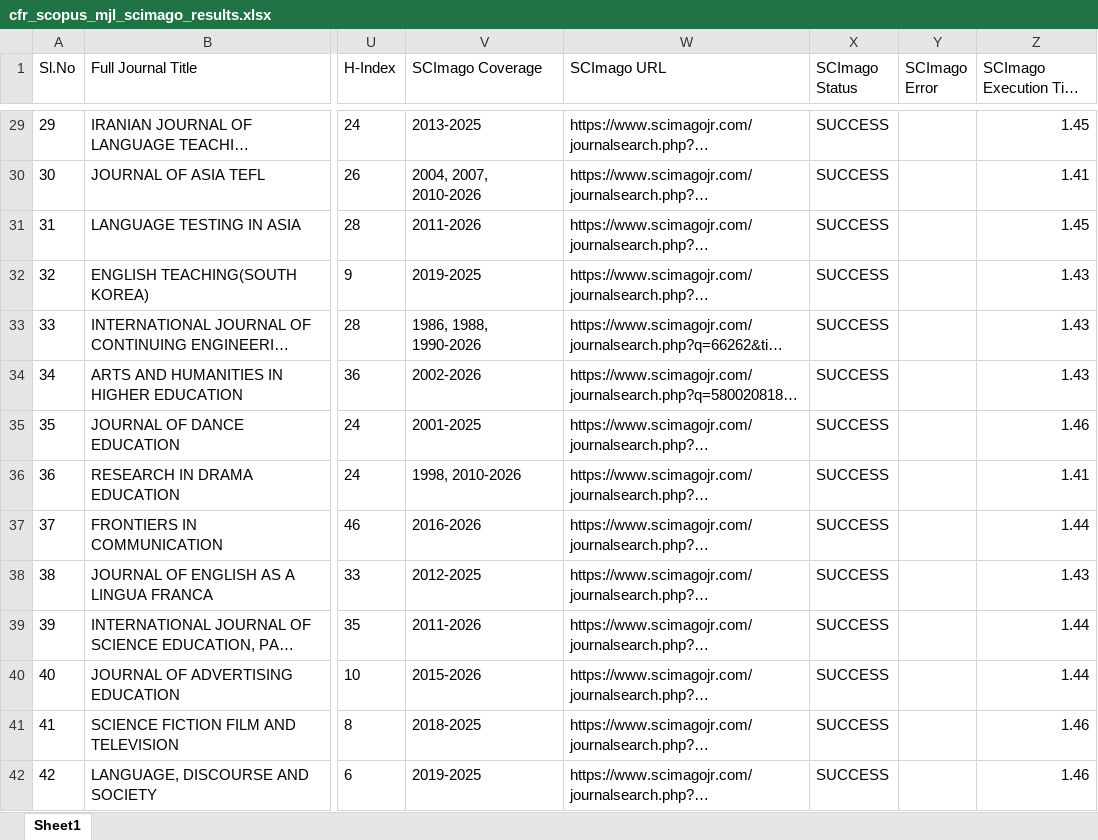
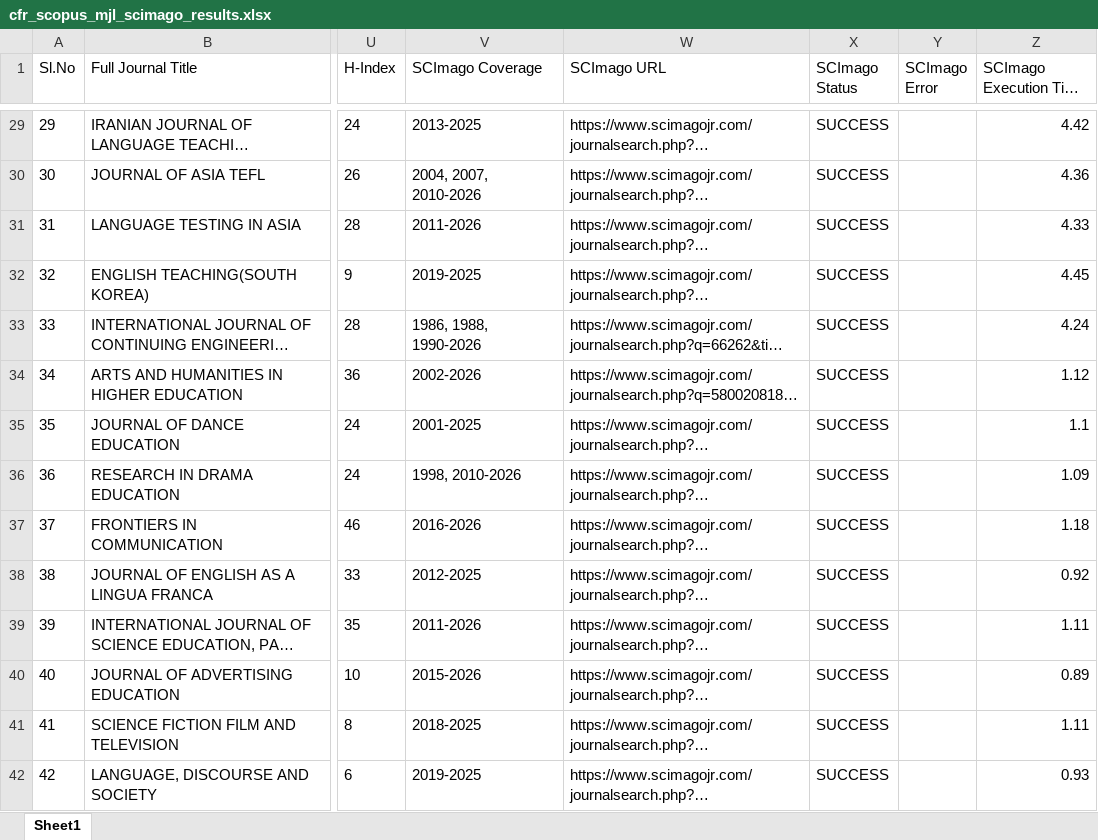
Before and after one commit to NEIL-DANIEL-A/Publication-AID-Project, an Excel workbook: output/cfr_scopus_mjl_scimago_results.xlsx, sheet Sheet1, drawn as a sheet; only a part is shown, gaps mark what is left out; long unchanged cells end in …; values as stored, in another font and other column widths than the file's, no borders; the diff covers the shown part only; the diff names each change by its address in the sheet, - before the commit and + after, or states it on an @@ line.

```diff
--- a/output/cfr_scopus_mjl_scimago_results.xlsx (sheet Sheet1)
+++ b/output/cfr_scopus_mjl_scimago_results.xlsx (sheet Sheet1)
-Z29 (SCImago Execution Time (sec)): 1.45
+Z29 (SCImago Execution Time (sec)): 4.42
-Z30 (SCImago Execution Time (sec)): 1.41
+Z30 (SCImago Execution Time (sec)): 4.36
-Z31 (SCImago Execution Time (sec)): 1.45
+Z31 (SCImago Execution Time (sec)): 4.33
-Z32 (SCImago Execution Time (sec)): 1.43
+Z32 (SCImago Execution Time (sec)): 4.45
-Z33 (SCImago Execution Time (sec)): 1.43
+Z33 (SCImago Execution Time (sec)): 4.24
-Z34 (SCImago Execution Time (sec)): 1.43
+Z34 (SCImago Execution Time (sec)): 1.12
-Z35 (SCImago Execution Time (sec)): 1.46
+Z35 (SCImago Execution Time (sec)): 1.1
-Z36 (SCImago Execution Time (sec)): 1.41
+Z36 (SCImago Execution Time (sec)): 1.09
-Z37 (SCImago Execution Time (sec)): 1.44
+Z37 (SCImago Execution Time (sec)): 1.18
-Z38 (SCImago Execution Time (sec)): 1.43
+Z38 (SCImago Execution Time (sec)): 0.92
-Z39 (SCImago Execution Time (sec)): 1.44
+Z39 (SCImago Execution Time (sec)): 1.11
-Z40 (SCImago Execution Time (sec)): 1.44
+Z40 (SCImago Execution Time (sec)): 0.89
-Z41 (SCImago Execution Time (sec)): 1.46
+Z41 (SCImago Execution Time (sec)): 1.11
-Z42 (SCImago Execution Time (sec)): 1.46
+Z42 (SCImago Execution Time (sec)): 0.93
```
Also changed, not shown: 233 edited cells elsewhere in this sheet, 8 other files.
